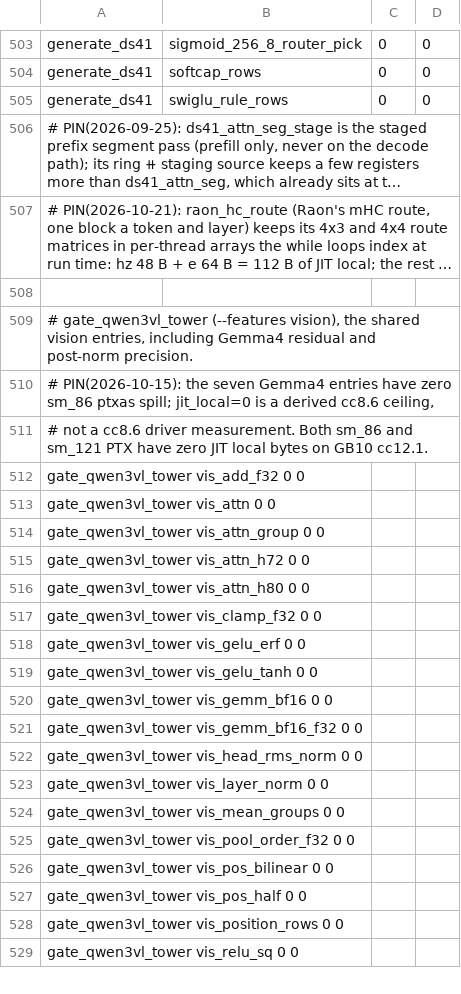
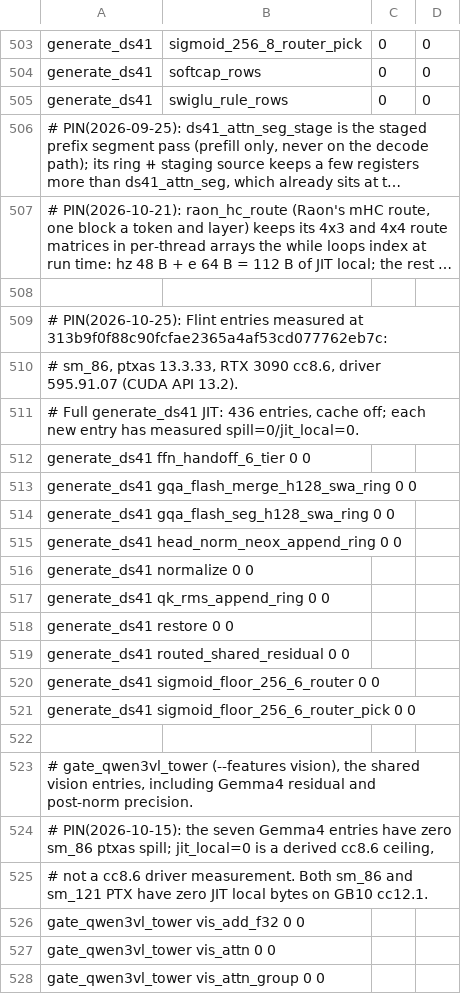
Before and after one commit to Burntgogi/bloomery, a TSV file: tools/ref/ptx-shapes.tsv, drawn as a sheet; only a part is shown, gaps mark what is left out; the shorter side is filled out with more unchanged rows; long unchanged cells end in …; the diff names each change by its address in the sheet, - before the commit and + after, or states it on an @@ line.

Commit message:
test(gpu): pin measured Flint cc8.6 resources
Record exact-head RTX 3090 gates and partial HTTP/oracle evidence. Pin only ten genuinely measured sm_86/cc8.6 spill and JIT-local rows; retain thirty cc12.1 gaps and the Korean greedy mismatch. No numerical or gate changes.

```diff
--- a/tools/ref/ptx-shapes.tsv
+++ b/tools/ref/ptx-shapes.tsv
+row 509: # PIN(2026-10-25): Flint entries measured at 313b9f0f88c90fcfae2365a4af53cd077762eb7c:
+row 510: # sm_86, ptxas 13.3.33, RTX 3090 cc8.6, driver 595.91.07 (CUDA API 13.2).
+row 511: # Full generate_ds41 JIT: 436 entries, cache off; each new entry has measured spill=0/jit_local=0.
+row 512: generate_ds41 ffn_handoff_6_tier 0 0
+row 513: generate_ds41 gqa_flash_merge_h128_swa_ring 0 0
+row 514: generate_ds41 gqa_flash_seg_h128_swa_ring 0 0
+row 515: generate_ds41 head_norm_neox_append_ring 0 0
+row 516: generate_ds41 normalize 0 0
+row 517: generate_ds41 qk_rms_append_ring 0 0
+row 518: generate_ds41 restore 0 0
+row 519: generate_ds41 routed_shared_residual 0 0
+row 520: generate_ds41 sigmoid_floor_256_6_router 0 0
+row 521: generate_ds41 sigmoid_floor_256_6_router_pick 0 0
+row 522: (empty)
```
Also changed, not shown: 1 other file.
